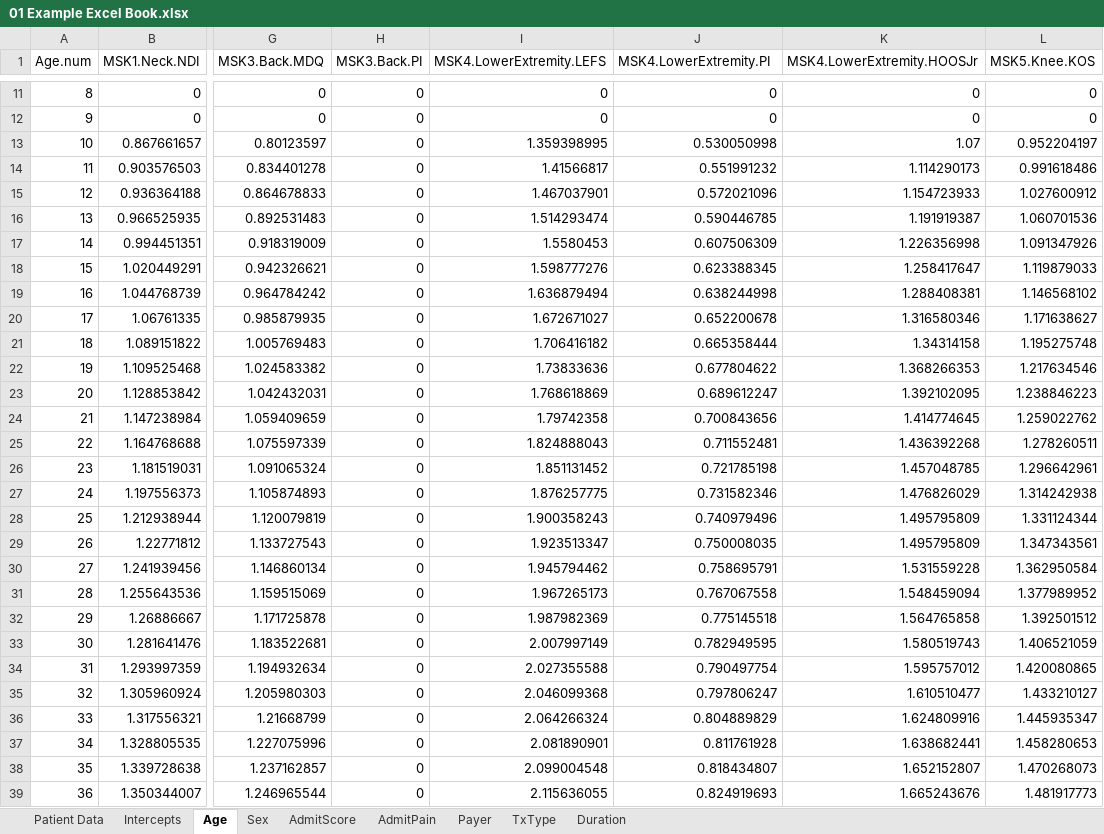
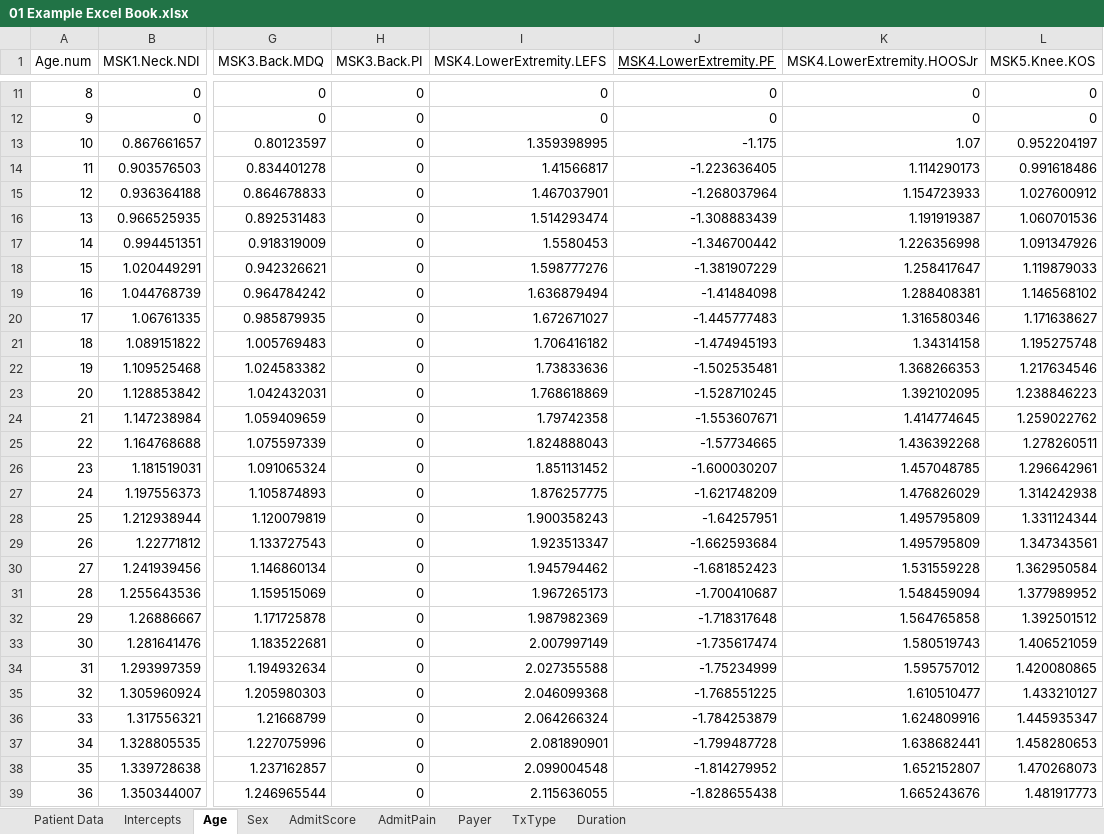
Before and after one commit to Patient360/qcdr, an Excel workbook: models/2024/01 Example Excel Book.xlsx, sheet Age, drawn as a sheet; only a part is shown, gaps mark what is left out; values as stored, in another font and other column widths than the file's, no borders; charts and pictures not drawn; the diff covers the shown part only; the diff names each change by its address in the sheet, - before the commit and + after, or states it on an @@ line.

```diff
--- a/models/2024/01 Example Excel Book.xlsx (sheet Age)
+++ b/models/2024/01 Example Excel Book.xlsx (sheet Age)
-J1: MSK4.LowerExtremity.PI
+J1: MSK4.LowerExtremity.PF
-J1 underline: off
+J1 underline: on
-J13 (MSK4.LowerExtremity.PF): 0.530050998
+J13 (MSK4.LowerExtremity.PF): -1.175
-J14 (MSK4.LowerExtremity.PF): 0.551991232
+J14 (MSK4.LowerExtremity.PF): -1.223636405
-J15 (MSK4.LowerExtremity.PF): 0.572021096
+J15 (MSK4.LowerExtremity.PF): -1.268037964
-J16 (MSK4.LowerExtremity.PF): 0.590446785
+J16 (MSK4.LowerExtremity.PF): -1.308883439
-J17 (MSK4.LowerExtremity.PF): 0.607506309
+J17 (MSK4.LowerExtremity.PF): -1.346700442
-J18 (MSK4.LowerExtremity.PF): 0.623388345
+J18 (MSK4.LowerExtremity.PF): -1.381907229
-J19 (MSK4.LowerExtremity.PF): 0.638244998
+J19 (MSK4.LowerExtremity.PF): -1.41484098
-J20 (MSK4.LowerExtremity.PF): 0.652200678
+J20 (MSK4.LowerExtremity.PF): -1.445777483
-J21 (MSK4.LowerExtremity.PF): 0.665358444
+J21 (MSK4.LowerExtremity.PF): -1.474945193
-J22 (MSK4.LowerExtremity.PF): 0.677804622
+J22 (MSK4.LowerExtremity.PF): -1.502535481
-J23 (MSK4.LowerExtremity.PF): 0.689612247
+J23 (MSK4.LowerExtremity.PF): -1.528710245
-J24 (MSK4.LowerExtremity.PF): 0.700843656
+J24 (MSK4.LowerExtremity.PF): -1.553607671
-J25 (MSK4.LowerExtremity.PF): 0.711552481
+J25 (MSK4.LowerExtremity.PF): -1.57734665
-J26 (MSK4.LowerExtremity.PF): 0.721785198
+J26 (MSK4.LowerExtremity.PF): -1.600030207
-J27 (MSK4.LowerExtremity.PF): 0.731582346
+J27 (MSK4.LowerExtremity.PF): -1.621748209
-J28 (MSK4.LowerExtremity.PF): 0.740979496
+J28 (MSK4.LowerExtremity.PF): -1.64257951
-J29 (MSK4.LowerExtremity.PF): 0.750008035
+J29 (MSK4.LowerExtremity.PF): -1.662593684
-J30 (MSK4.LowerExtremity.PF): 0.758695791
+J30 (MSK4.LowerExtremity.PF): -1.681852423
-J31 (MSK4.LowerExtremity.PF): 0.767067558
+J31 (MSK4.LowerExtremity.PF): -1.700410687
-J32 (MSK4.LowerExtremity.PF): 0.775145518
+J32 (MSK4.LowerExtremity.PF): -1.718317648
-J33 (MSK4.LowerExtremity.PF): 0.782949595
+J33 (MSK4.LowerExtremity.PF): -1.735617474
-J34 (MSK4.LowerExtremity.PF): 0.790497754
+J34 (MSK4.LowerExtremity.PF): -1.75234999
-J35 (MSK4.LowerExtremity.PF): 0.797806247
+J35 (MSK4.LowerExtremity.PF): -1.768551225
-J36 (MSK4.LowerExtremity.PF): 0.804889829
+J36 (MSK4.LowerExtremity.PF): -1.784253879
-J37 (MSK4.LowerExtremity.PF): 0.811761928
+J37 (MSK4.LowerExtremity.PF): -1.799487728
-J38 (MSK4.LowerExtremity.PF): 0.818434807
+J38 (MSK4.LowerExtremity.PF): -1.814279952
-J39 (MSK4.LowerExtremity.PF): 0.824919693
+J39 (MSK4.LowerExtremity.PF): -1.828655438
```
Also changed, not shown: 64 edited cells elsewhere in this sheet, sheet AdmitScore, sheet Payer, sheet Duration, sheet Intercepts, sheet TxType, sheet Sex, 8 other files.
